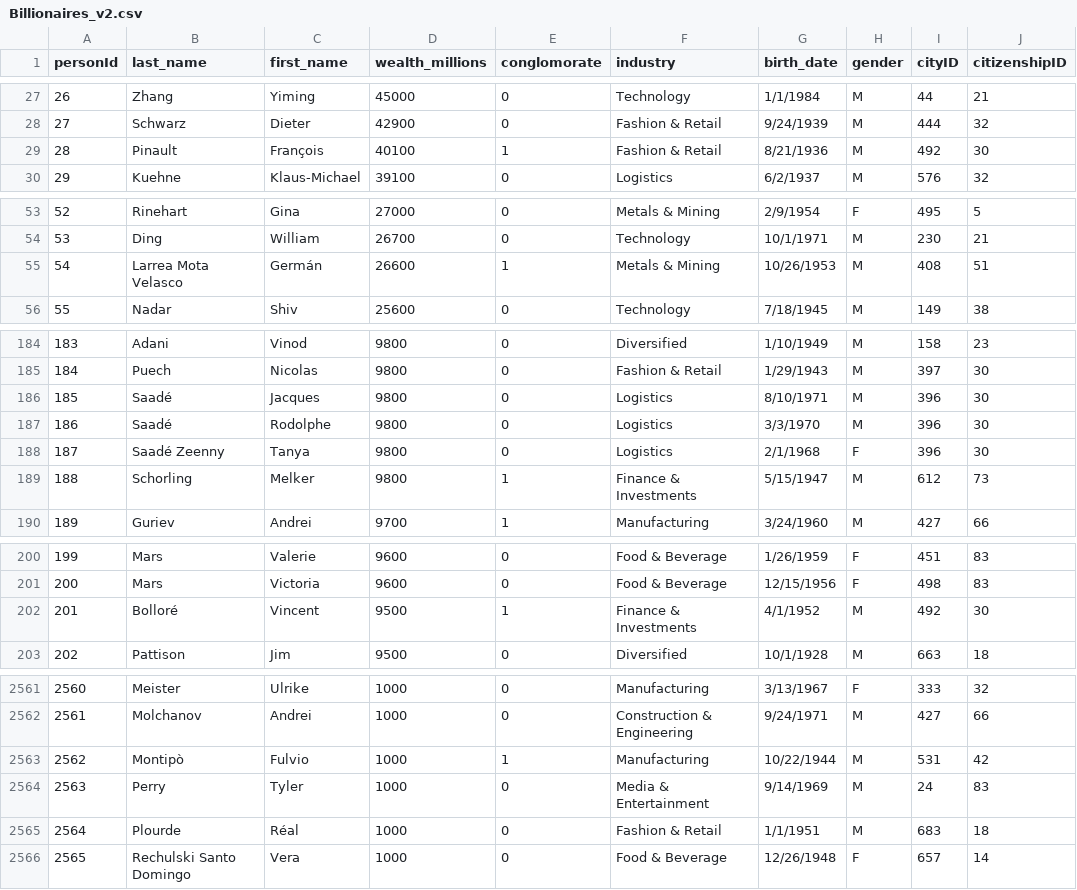
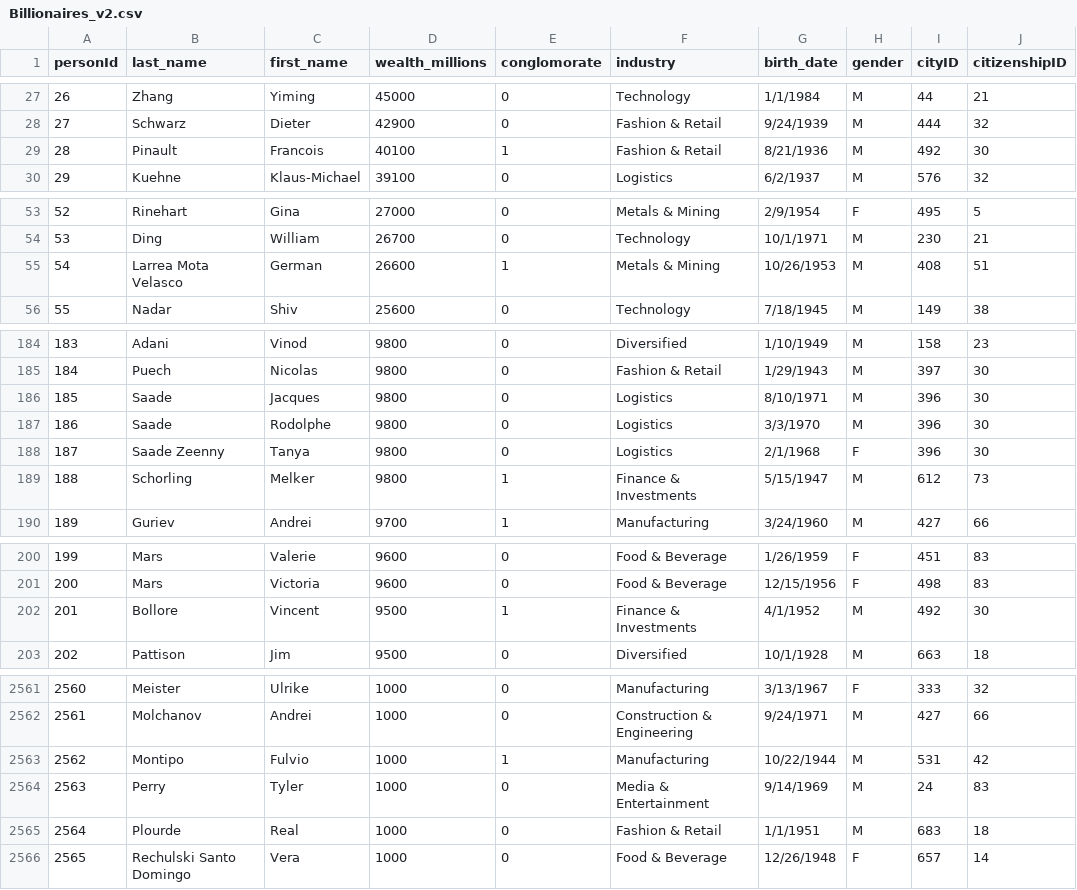
Before and after one commit to FabioSemedo/Millionarios-de-2022, a CSV file: TablePopulation/BackUps/Billionaires_v2.csv, drawn as a sheet; only a part is shown, gaps mark what is left out; the diff covers the shown part only.

Commit message:
billionaires_name_fix

```diff
--- a/TablePopulation/BackUps/Billionaires_v2.csv
+++ b/TablePopulation/BackUps/Billionaires_v2.csv
@@ -28,3 +28,3 @@
 "27","Schwarz","Dieter","42900","0","Fashion & Retail","9/24/1939","M","444","32"
-"28","Pinault","François","40100","1","Fashion & Retail","8/21/1936","M","492","30"
+"28","Pinault","Francois","40100","1","Fashion & Retail","8/21/1936","M","492","30"
 "29","Kuehne","Klaus-Michael","39100","0","Logistics","6/2/1937","M","576","32"
@@ -54,3 +54,3 @@
 "53","Ding","William","26700","0","Technology","10/1/1971","M","230","21"
-"54","Larrea Mota Velasco","Germán","26600","1","Metals & Mining","10/26/1953","M","408","51"
+"54","Larrea Mota Velasco","German","26600","1","Metals & Mining","10/26/1953","M","408","51"
 "55","Nadar","Shiv","25600","0","Technology","7/18/1945","M","149","38"
@@ -185,5 +185,5 @@
 "184","Puech","Nicolas","9800","0","Fashion & Retail","1/29/1943","M","397","30"
-"185","Saadé","Jacques","9800","0","Logistics","8/10/1971","M","396","30"
-"186","Saadé","Rodolphe","9800","0","Logistics","3/3/1970","M","396","30"
-"187","Saadé Zeenny","Tanya","9800","0","Logistics","2/1/1968","F","396","30"
+"185","Saade","Jacques","9800","0","Logistics","8/10/1971","M","396","30"
+"186","Saade","Rodolphe","9800","0","Logistics","3/3/1970","M","396","30"
+"187","Saade Zeenny","Tanya","9800","0","Logistics","2/1/1968","F","396","30"
 "188","Schorling","Melker","9800","1","Finance & Investments","5/15/1947","M","612","73"
@@ -201,3 +201,3 @@
 "200","Mars","Victoria","9600","0","Food & Beverage","12/15/1956","F","498","83"
-"201","Bolloré","Vincent","9500","1","Finance & Investments","4/1/1952","M","492","30"
+"201","Bollore","Vincent","9500","1","Finance & Investments","4/1/1952","M","492","30"
 "202","Pattison","Jim","9500","0","Diversified","10/1/1928","M","663","18"
@@ -2562,5 +2562,5 @@
 "2561","Molchanov","Andrei","1000","0","Construction & Engineering","9/24/1971","M","427","66"
-"2562","Montipò","Fulvio","1000","1","Manufacturing","10/22/1944","M","531","42"
+"2562","Montipo","Fulvio","1000","1","Manufacturing","10/22/1944","M","531","42"
 "2563","Perry","Tyler","1000","0","Media & Entertainment","9/14/1969","M","24","83"
-"2564","Plourde","Réal","1000","0","Fashion & Retail","1/1/1951","M","683","18"
+"2564","Plourde","Real","1000","0","Fashion & Retail","1/1/1951","M","683","18"
 "2565","Rechulski Santo Domingo","Vera","1000","0","Food & Beverage","12/26/1948","F","657","14"
```
Also changed, not shown: 12 edited cells elsewhere in this file, 1 other file.
